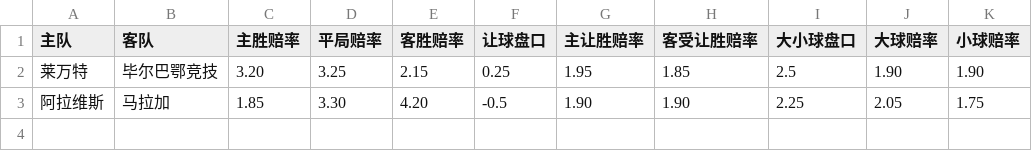
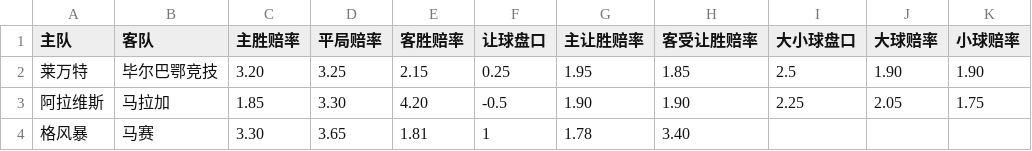
Before and after one commit to kejiqun/epl-prediction, a CSV file: manual_odds.csv, drawn as a sheet.

Commit message:
Update manual_odds.csv

```diff
--- a/manual_odds.csv
+++ b/manual_odds.csv
@@ -3 +3,2 @@
 阿拉维斯,马拉加,1.85,3.30,4.20,-0.5,1.90,1.90,2.25,2.05,1.75
+格风暴,马赛,3.30,3.65,1.81,1,1.78,3.40,,,
```
